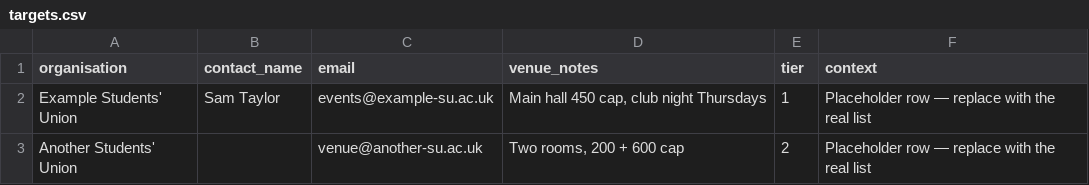
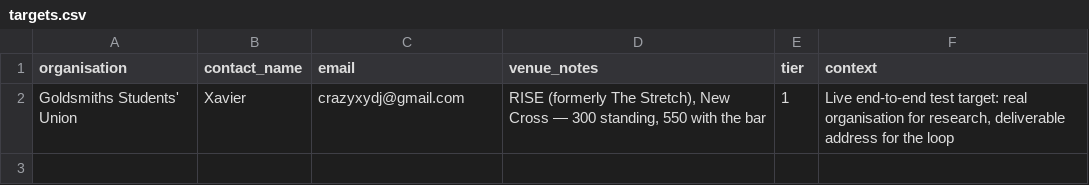
Before and after one commit to xavierjohncharles/greenroom, a CSV file: config/targets.csv, drawn as a sheet; removed rows and columns are numbered as before the commit, all else as after; the diff names each change by its address in the sheet, - before the commit and + after, or states it on an @@ line.

```diff
--- a/config/targets.csv
+++ b/config/targets.csv
-row 2: Example Students' Union | Sam Taylor | events@example-su.ac.uk | Main hall 450 cap, club night Thursdays | 1 | Placeholder row — replace with the real list
-row 3: Another Students' Union |  | venue@another-su.ac.uk | Two rooms, 200 + 600 cap | 2 | Placeholder row — replace with the real list
+row 2: Goldsmiths Students' Union | Xavier | crazyxydj@gmail.com | RISE (formerly The Stretch), New Cross — 300 standing, 550 with the bar | 1 | Live end-to-end test target: real organisation for research, deliverable address for the loop
```
Also changed, not shown: 4 other files.
